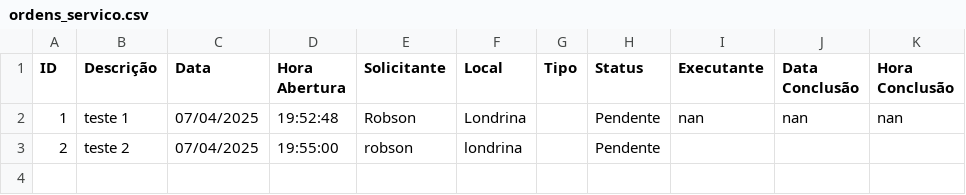
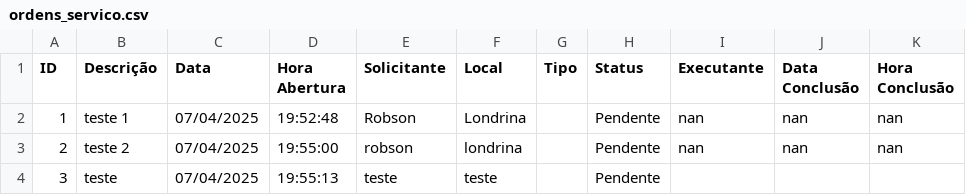
Before and after one commit to vilelarobson0971/OS_4.0, a CSV file: ordens_servico.csv, drawn as a sheet.

Commit message:
Atualização automática do sistema de OS

```diff
--- a/ordens_servico.csv
+++ b/ordens_servico.csv
@@ -2,2 +2,3 @@ ID,Descrição,Data,Hora Abertura,Solicitante,Local,Tipo,Status,Executante,Data
 1,teste 1,07/04/2025,19:52:48,Robson,Londrina,,Pendente,nan,nan,nan
-2,teste 2,07/04/2025,19:55:00,robson,londrina,,Pendente,,,
+2,teste 2,07/04/2025,19:55:00,robson,londrina,,Pendente,nan,nan,nan
+3,teste,07/04/2025,19:55:13,teste,teste,,Pendente,,,
```
